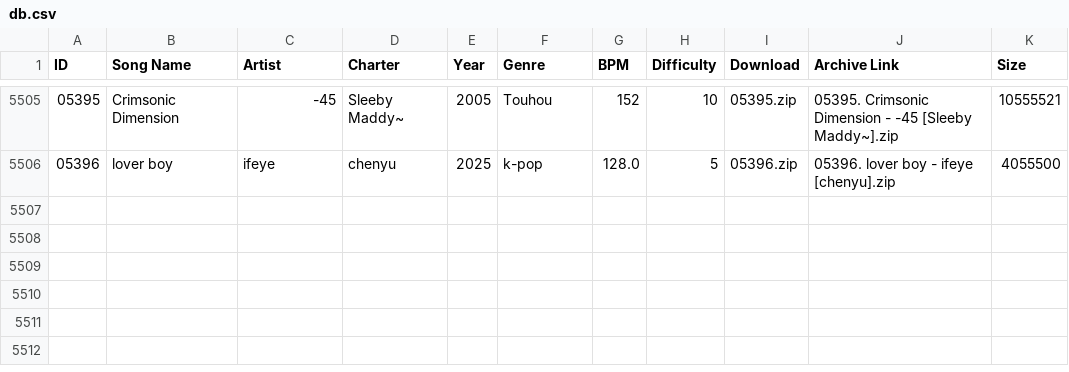
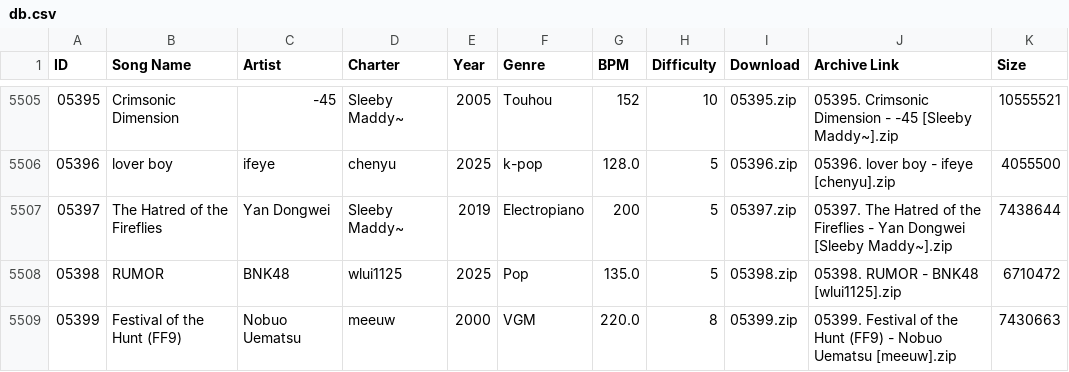
Before and after one commit to tc-mods/TromboneDB, a CSV file: docs/data/db.csv, drawn as a sheet; only a part is shown, gaps mark what is left out; the diff names each change by its address in the sheet, - before the commit and + after, or states it on an @@ line.

```diff
--- a/docs/data/db.csv
+++ b/docs/data/db.csv
+row 5507: 05397 | The Hatred of the Fireflies | Yan Dongwei | Sleeby Maddy~ | 2019 | Electropiano | 200 | 5 | 05397.zip | 05397. The Hatred of the Fireflies - Yan Dongwei [Sleeby Maddy~].zip | 7438644
+row 5508: 05398 | RUMOR | BNK48 | wlui1125 | 2025 | Pop | 135.0 | 5 | 05398.zip | 05398. RUMOR - BNK48 [wlui1125].zip | 6710472
+row 5509: 05399 | Festival of the Hunt (FF9) | Nobuo Uematsu | mееuw | 2000 | VGM | 220.0 | 8 | 05399.zip | 05399. Festival of the Hunt (FF9) - Nobuo Uematsu [mееuw].zip | 7430663
```
Also changed, not shown: 2 other files.
